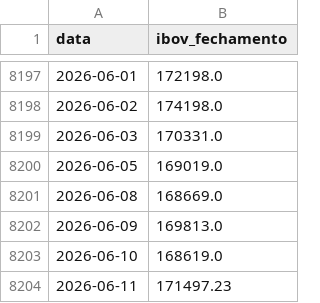
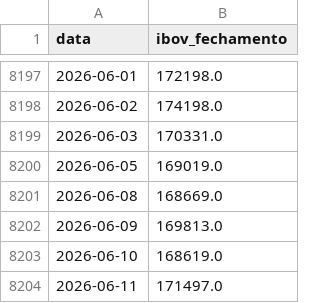
Before and after one commit to PulseDataLabs/PulseWhales, a CSV file: data/yahoo_ibov.csv, drawn as a sheet; only a part is shown, gaps mark what is left out.

```diff
--- a/data/yahoo_ibov.csv
+++ b/data/yahoo_ibov.csv
@@ -8203,2 +8203,2 @@ data,ibov_fechamento
 2026-06-10,168619.0
-2026-06-11,171497.23
+2026-06-11,171497.0
```
